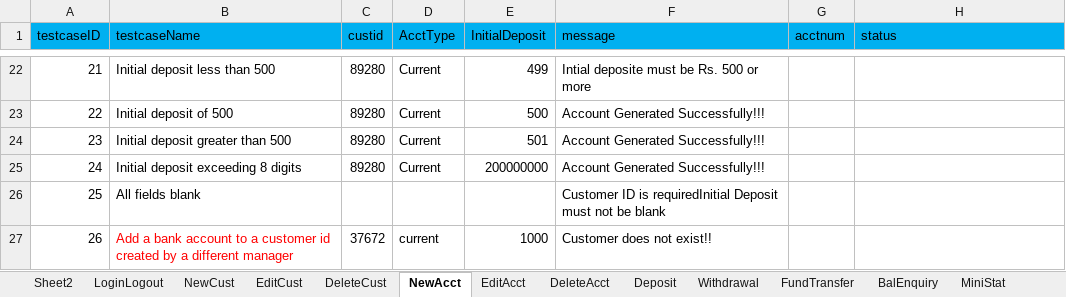
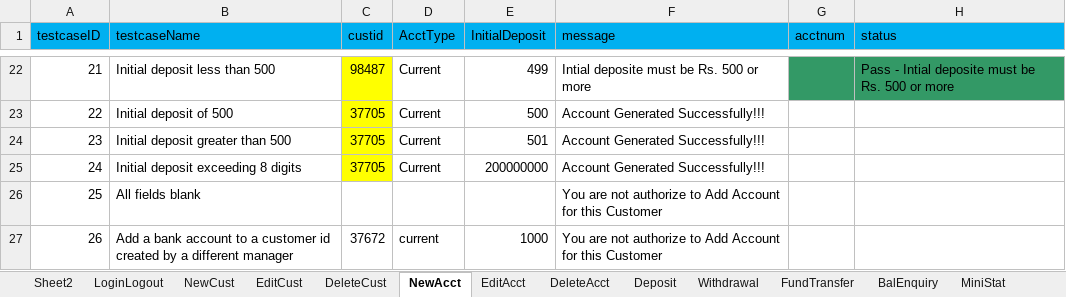
Before and after one commit to krRanjani/referencematerial, an Excel workbook: SeleniumWebDriver/bin/guru99/DataFiles/Guru99_testdata.xlsx, sheet NewAcct, drawn as a sheet; only a part is shown, gaps mark what is left out; values as stored, in another font and other column widths than the file's, no borders; the diff covers the shown part only; the diff names each change by its address in the sheet, - before the commit and + after, or states it on an @@ line.

Commit message:
Changes in addCustomer warning messages Data file changes

```diff
--- a/SeleniumWebDriver/bin/guru99/DataFiles/Guru99_testdata.xlsx (sheet NewAcct)
+++ b/SeleniumWebDriver/bin/guru99/DataFiles/Guru99_testdata.xlsx (sheet NewAcct)
-C22:C25 fill: none
+C22:C25 fill: #FFFF00
-C22 (custid): 89280
+C22 (custid): 98487
-G22:H22 fill: none
+G22:H22 fill: #339966
-H22 (status): (empty)
+H22 (status): Pass - Intial deposite must be Rs. 500 or more
-C23:C25 (custid): 89280
+C23:C25 (custid): 37705
-F26 (message): Customer ID is requiredInitial Deposit must not be blank
+F26 (message): You are not authorize to Add Account for this Customer
-B27 text colour: #FF0000
+B27 text colour: black
-F27 (message): Customer does not exist!!
+F27 (message): You are not authorize to Add Account for this Customer
```
Also changed, not shown: 53 edited cells and cell formats elsewhere in this sheet, sheet Sheet2, sheet DeleteAcct, SeleniumWebDriver/src/guru99/DataFiles/Guru99_testdata.xlsx, 21 other files.
